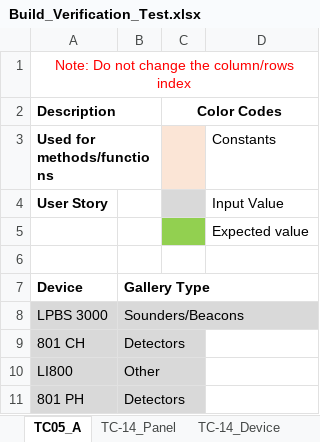
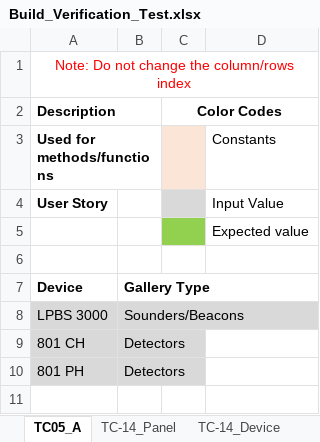
Before and after one commit to rohanpaw/DesktopInt, an Excel workbook: Test Data/Build_Verification_Test.xlsx, sheet TC05_A, drawn as a sheet; values as stored, in another font and other column widths than the file's, no borders; the diff names each change by its address in the sheet, - before the commit and + after, or states it on an @@ line.

Commit message:
Updated test data for BVT and TC_66

```diff
--- a/Test Data/Build_Verification_Test.xlsx (sheet TC05_A)
+++ b/Test Data/Build_Verification_Test.xlsx (sheet TC05_A)
-row 10: LI800 | Other
```
Also changed, not shown: Test Data/TC_66_Verify_Slot_Cards_Gallery.xlsx.
